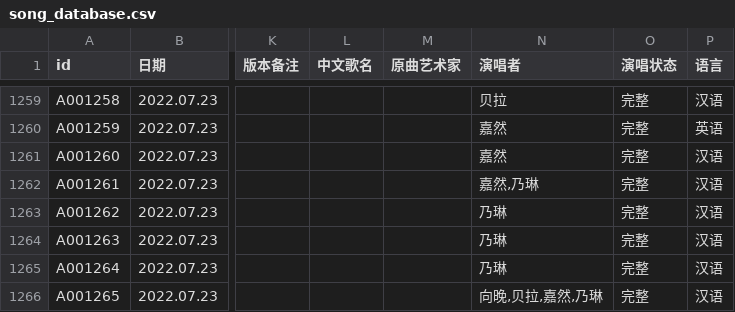
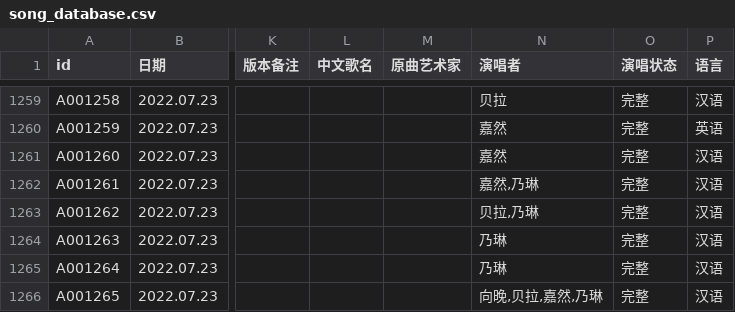
Before and after one commit to VTB-LINK/VTB-STUDIO-DB, a CSV file: song_database.csv, drawn as a sheet; only a part is shown, gaps mark what is left out; the diff names each change by its address in the sheet, - before the commit and + after, or states it on an @@ line.

Commit message:
Update song_database.csv

```diff
--- a/song_database.csv
+++ b/song_database.csv
-N1263 (演唱者): 乃琳
+N1263 (演唱者): 贝拉,乃琳
```
